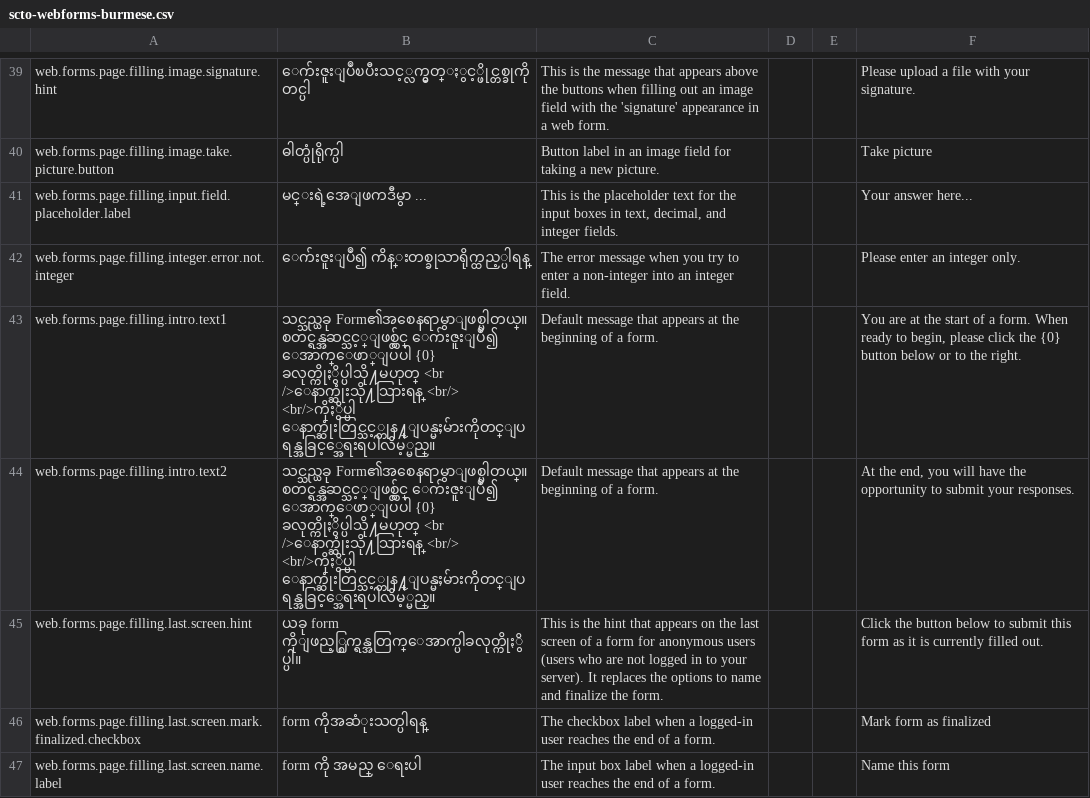
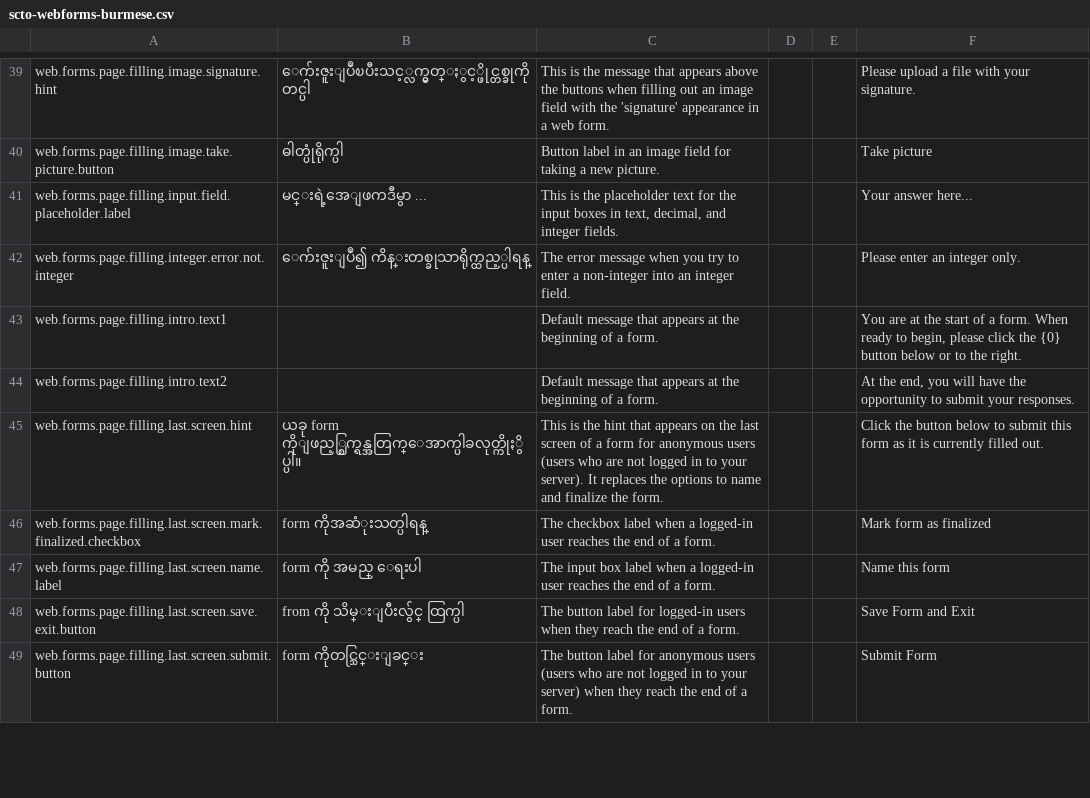
Before and after one commit to surveycto/translation-tables, a CSV file: webforms-user-submitted/scto-webforms-burmese.csv, drawn as a sheet; only a part is shown, gaps mark what is left out; the shorter side is filled out with more unchanged rows.

Commit message:
SCTO-9755 - remove translations for new terms that we aren't sure about

```diff
--- a/webforms-user-submitted/scto-webforms-burmese.csv
+++ b/webforms-user-submitted/scto-webforms-burmese.csv
@@ -42,4 +42,4 @@ web.forms.page.filling.input.field.placeholder.label,မင္းရဲ့အေ
 web.forms.page.filling.integer.error.not.integer,ေက်းဇူးျပဳ၍ ကိန္းတစ္ခုသာရိုက္ထည့္ပါရန္,The error message when you try to enter a non-integer into an integer field.,,,Please enter an integer only.
-web.forms.page.filling.intro.text1,"သင္သည္ယခု Form၏အစေနရာမွာျဖစ္ပါတယ္။ စတင္ရန္အဆင္သင့္ျဖစ္လွ်င္ ေက်းဇူးျပဳ၍ ေအာက္ေဖာ္ျပပါ {0} ခလုတ္ကိုႏွိပ္ပါသို႔မဟုတ္ <br />ေနာက္ဆုံးသို႔သြားရန္ <br/> <br/>ကိုႏွိပ္ပါ ေနာက္ဆုံးတြင္သင့္တုန႔္ျပန္မႈမ်ားကိုတင္ျပရန္အခြင့္အေရးရပါလိမ့္မည္။","Default message that appears at the beginning of a form.",,,"You are at the start of a form. When ready to begin, please click the {0} button below or to the right."
-web.forms.page.filling.intro.text2,"သင္သည္ယခု Form၏အစေနရာမွာျဖစ္ပါတယ္။ စတင္ရန္အဆင္သင့္ျဖစ္လွ်င္ ေက်းဇူးျပဳ၍ ေအာက္ေဖာ္ျပပါ {0} ခလုတ္ကိုႏွိပ္ပါသို႔မဟုတ္ <br />ေနာက္ဆုံးသို႔သြားရန္ <br/> <br/>ကိုႏွိပ္ပါ ေနာက္ဆုံးတြင္သင့္တုန႔္ျပန္မႈမ်ားကိုတင္ျပရန္အခြင့္အေရးရပါလိမ့္မည္။","Default message that appears at the beginning of a form.",,,"At the end, you will have the opportunity to submit your responses."
+web.forms.page.filling.intro.text1,,"Default message that appears at the beginning of a form.",,,"You are at the start of a form. When ready to begin, please click the {0} button below or to the right."
+web.forms.page.filling.intro.text2,,"Default message that appears at the beginning of a form.",,,"At the end, you will have the opportunity to submit your responses."
 web.forms.page.filling.last.screen.hint,ယခု form ကိုျဖည့္စြက္ရန္အတြက္ေအာက္ပါခလုတ္ကိုႏွိပ္ပါ။,This is the hint that appears on the last screen of a form for anonymous users (users who are not logged in to your server). It replaces the options to name and finalize the form.,,,Click the button below to submit this form as it is currently filled out.
```
